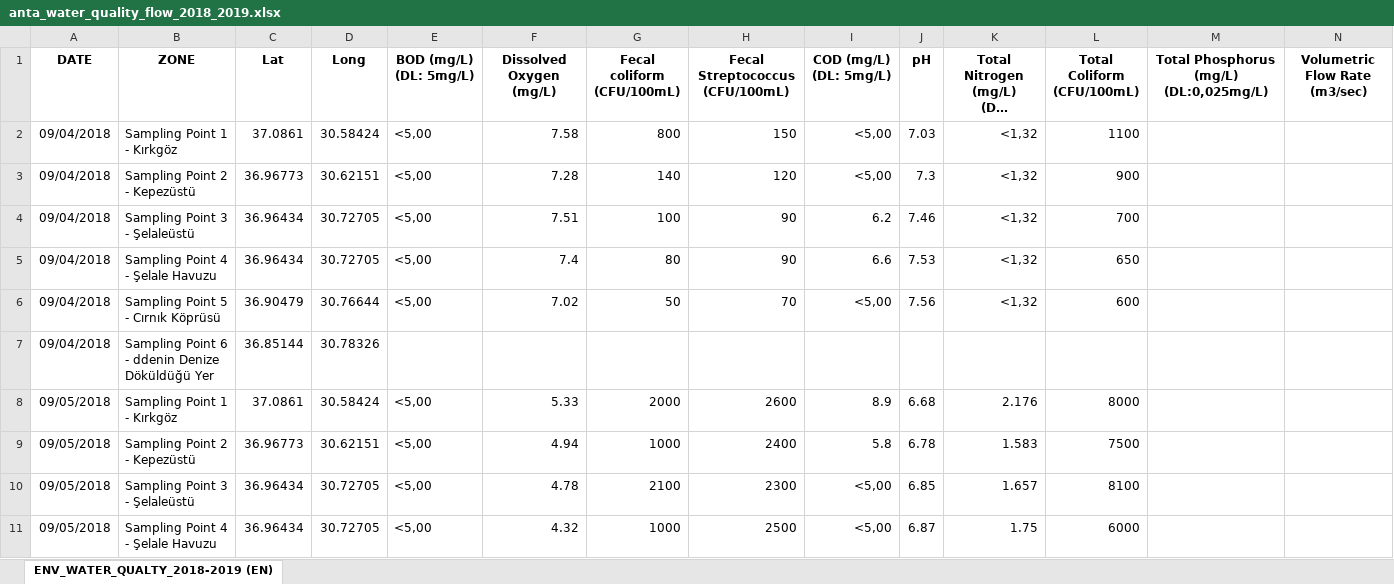
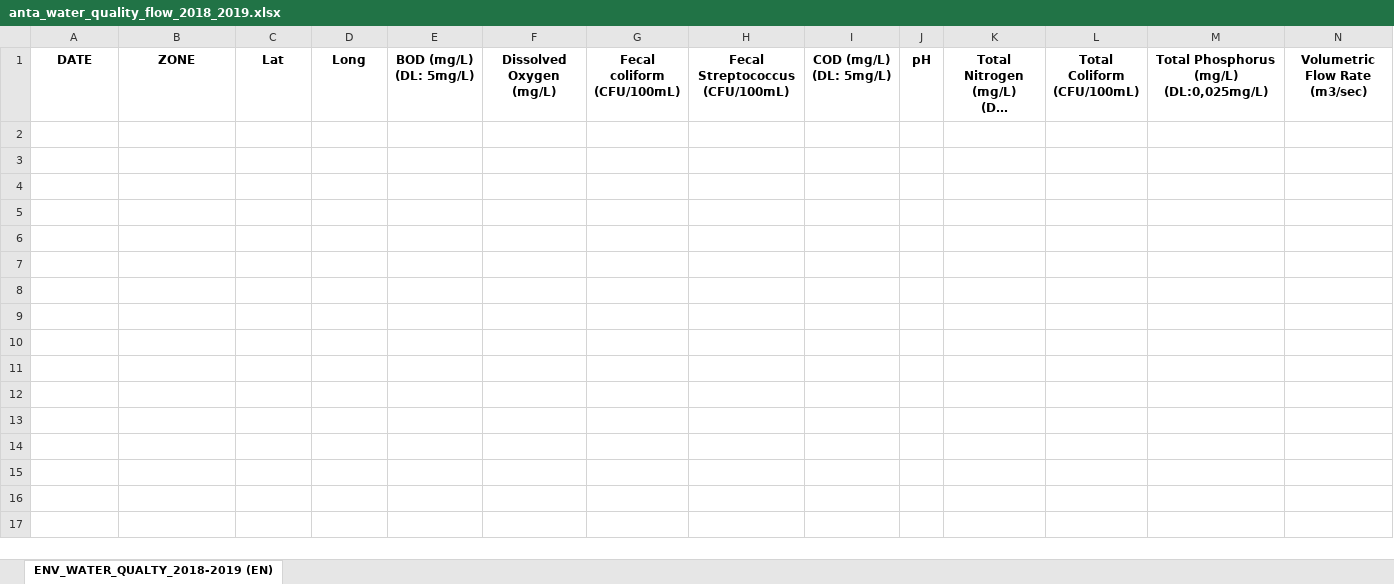
Before and after one commit to CUTLER-H2020/DataCrawlers, an Excel workbook: Environmental/files/anta_water_quality_flow_2018_2019.xlsx, sheet ENV_WATER_QUALTY_2018-2019 (EN), drawn as a sheet; only a part is shown; long unchanged cells end in …; values as stored, in another font and other column widths than the file's, no borders; rows hold the shown columns only; the diff covers the shown part only; the diff names each change by its address in the sheet, - before the commit and + after, or states it on an @@ line.

Commit message:
replace xl files with empty ones

```diff
--- a/Environmental/files/anta_water_quality_flow_2018_2019.xlsx (sheet ENV_WATER_QUALTY_2018-2019 (EN))
+++ b/Environmental/files/anta_water_quality_flow_2018_2019.xlsx (sheet ENV_WATER_QUALTY_2018-2019 (EN))
-row 2: 09/04/2018 | Sampling Point 1 - Kırkgöz | 37.0861 | 30.58424 | <5,00 | 7.58 | 800 | 150 | <5,00 | 7.03 | <1,32 | 1100
-row 3: 09/04/2018 | Sampling Point 2 - Kepezüstü | 36.96773 | 30.62151 | <5,00 | 7.28 | 140 | 120 | <5,00 | 7.3 | <1,32 | 900
-row 4: 09/04/2018 | Sampling Point 3 - Şelaleüstü | 36.96434 | 30.72705 | <5,00 | 7.51 | 100 | 90 | 6.2 | 7.46 | <1,32 | 700
-row 5: 09/04/2018 | Sampling Point 4 - Şelale Havuzu | 36.96434 | 30.72705 | <5,00 | 7.4 | 80 | 90 | 6.6 | 7.53 | <1,32 | 650
-row 6: 09/04/2018 | Sampling Point 5 - Cırnık Köprüsü | 36.90479 | 30.76644 | <5,00 | 7.02 | 50 | 70 | <5,00 | 7.56 | <1,32 | 600
-row 7: 09/04/2018 | Sampling Point 6 - ddenin Denize Döküldüğü Yer | 36.85144 | 30.78326
-row 8: 09/05/2018 | Sampling Point 1 - Kırkgöz | 37.0861 | 30.58424 | <5,00 | 5.33 | 2000 | 2600 | 8.9 | 6.68 | 2.176 | 8000
-row 9: 09/05/2018 | Sampling Point 2 - Kepezüstü | 36.96773 | 30.62151 | <5,00 | 4.94 | 1000 | 2400 | 5.8 | 6.78 | 1.583 | 7500
-row 10: 09/05/2018 | Sampling Point 3 - Şelaleüstü | 36.96434 | 30.72705 | <5,00 | 4.78 | 2100 | 2300 | <5,00 | 6.85 | 1.657 | 8100
-row 11: 09/05/2018 | Sampling Point 4 - Şelale Havuzu | 36.96434 | 30.72705 | <5,00 | 4.32 | 1000 | 2500 | <5,00 | 6.87 | 1.75 | 6000
```
Also changed, not shown: 62 removed rows elsewhere in this sheet.
